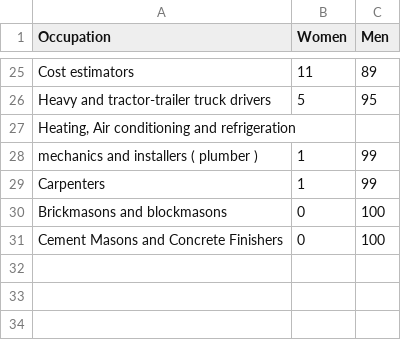
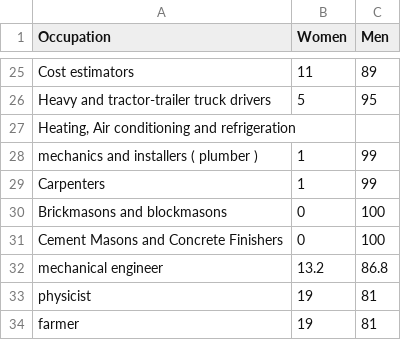
Before and after one commit to coreyacl/DataViz, a CSV file: files/tabula-gender.csv, drawn as a sheet; only a part is shown, gaps mark what is left out; the diff names each change by its address in the sheet, - before the commit and + after, or states it on an @@ line.

Commit message:
adding missing data

```diff
--- a/files/tabula-gender.csv
+++ b/files/tabula-gender.csv
+row 32: mechanical engineer | 13.2 | 86.8
+row 33: physicist | 19 | 81
+row 34: farmer | 19 | 81
```
